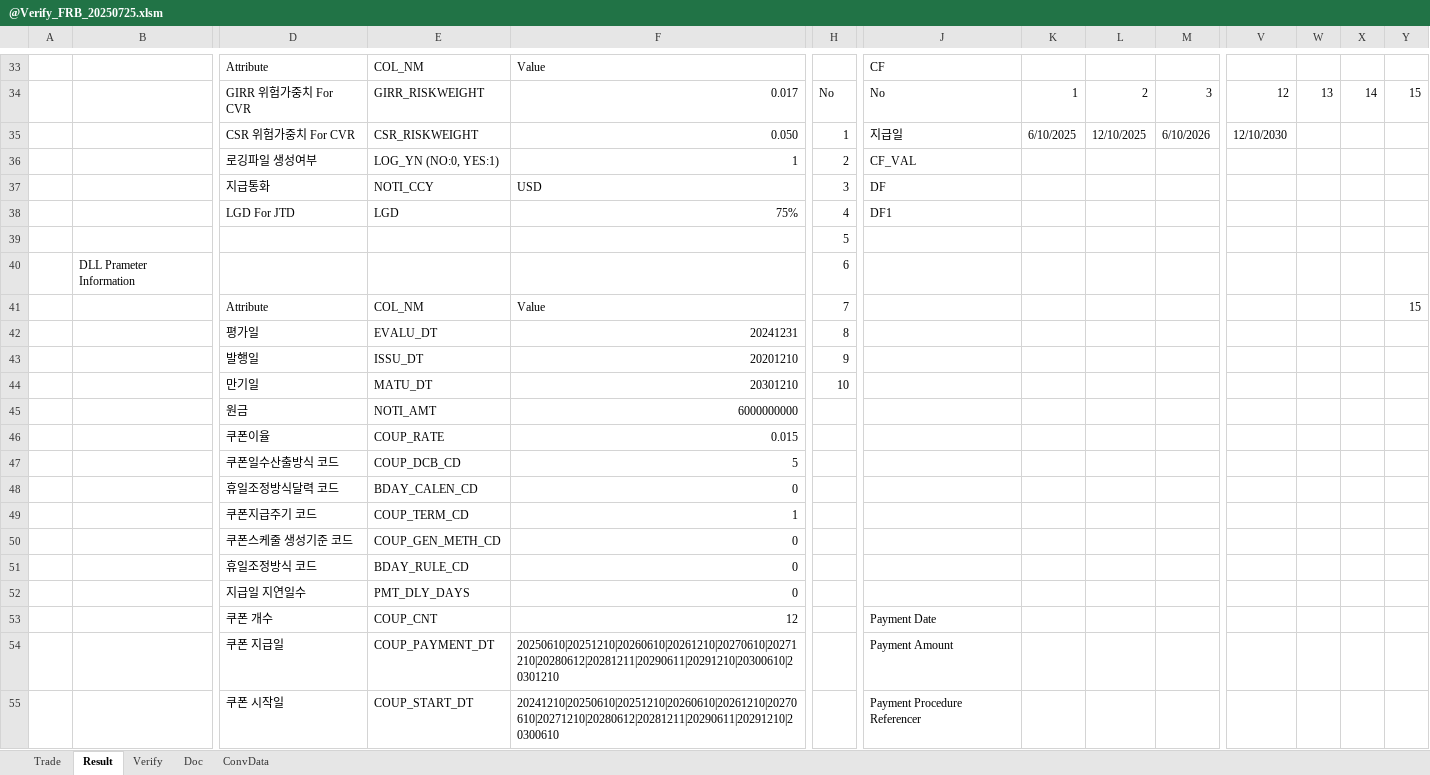
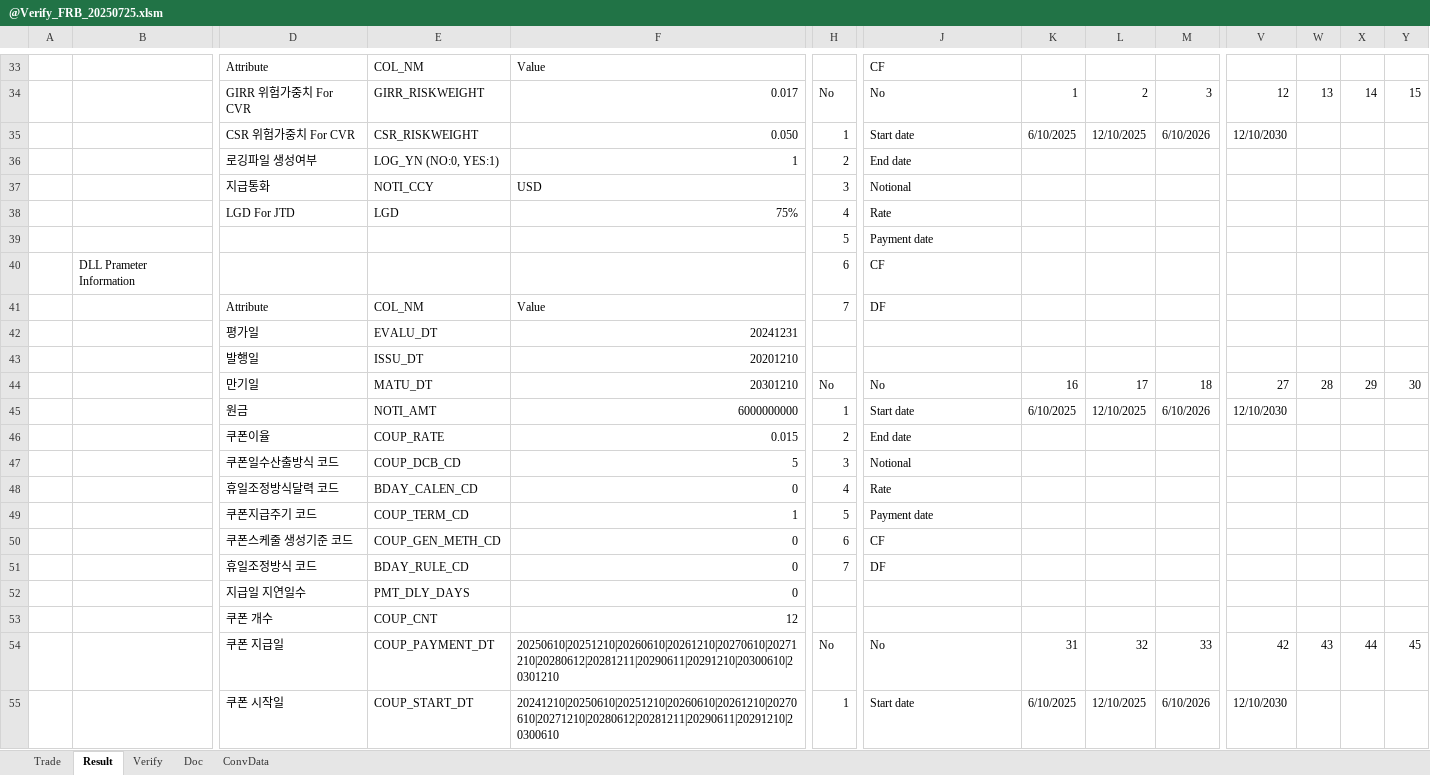
Before and after one commit to Bisi3asi/pricingmodule, an Excel workbook: docs/Verify/@Verify_FRB_20250725.xlsm, sheet Result, drawn as a sheet; only a part is shown, gaps mark what is left out; values as stored, in another font and other column widths than the file's, no cell formats; charts and pictures not drawn; removed rows and columns are numbered as before the commit, all else as after; rows hold the shown columns only; the diff covers the shown part only; the diff names each change by its address in the sheet, - before the commit and + after, or states it on an @@ line.

Commit message:
fix: verify 시트 작업중

```diff
--- a/docs/Verify/@Verify_FRB_20250725.xlsm (sheet Result)
+++ b/docs/Verify/@Verify_FRB_20250725.xlsm (sheet Result)
-J35: 지급일
+J35: Start date
-J36: CF_VAL
+J36: End date
-J37: DF
+J37: Notional
-J38: DF1
+J38: Rate
-J39: (empty)
+J39: Payment date
-J40: (empty)
+J40: CF
-J41: (empty)
+J41: DF
-Y41: 15
+Y41: (empty)
-H42: 8
+H42: (empty)
-H43: 9
+H43: (empty)
-row 44:  |  | 만기일 | MATU_DT | 20301210 | 10
-row 45:  |  | 원금 | NOTI_AMT | 6000000000
+row 44:  |  | 만기일 | MATU_DT | 20301210 | No | No | 16 | 17 | 18 | 27 | 28 | 29 | 30
+row 45:  |  | 원금 | NOTI_AMT | 6000000000 | 1 | Start date | 6/10/2025 | 12/10/2025 | 6/10/2026 | 12/10/2030
-H46: (empty)
+H46: 2
-J46: (empty)
+J46: End date
-H47: (empty)
+H47: 3
-J47: (empty)
+J47: Notional
-H48: (empty)
+H48: 4
-J48: (empty)
+J48: Rate
-H49: (empty)
+H49: 5
-J49: (empty)
+J49: Payment date
-H50: (empty)
+H50: 6
-J50: (empty)
+J50: CF
-H51: (empty)
+H51: 7
-J51: (empty)
+J51: DF
-J53: Payment Date
+J53: (empty)
-row 54:  |  | 쿠폰 지급일 | COUP_PAYMENT_DT | 20250610|20251210|20260610|20261210|20270610|20271210|20280612|20281211|20290611|20291210|20300610|20301210 |  | Payment Amount
-row 55:  |  | 쿠폰 시작일 | COUP_START_DT | 20241210|20250610|20251210|20260610|20261210|20270610|20271210|20280612|20281211|20290611|20291210|20300610 |  | Payment Procedure Referencer
+row 54:  |  | 쿠폰 지급일 | COUP_PAYMENT_DT | 20250610|20251210|20260610|20261210|20270610|20271210|20280612|20281211|20290611|20291210|20300610|20301210 | No | No | 31 | 32 | 33 | 42 | 43 | 44 | 45
+row 55:  |  | 쿠폰 시작일 | COUP_START_DT | 20241210|20250610|20251210|20260610|20261210|20270610|20271210|20280612|20281211|20290611|20291210|20300610 | 1 | Start date | 6/10/2025 | 12/10/2025 | 6/10/2026 | 12/10/2030
```
Also changed, not shown: 28 added rows, 3 removed rows and 28 edited cells elsewhere in this sheet, cell formats, charts or pictures.
